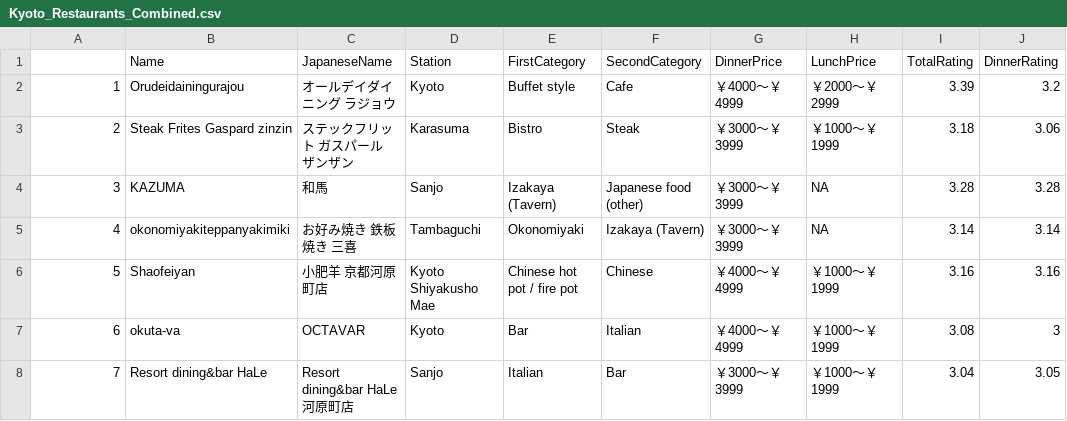
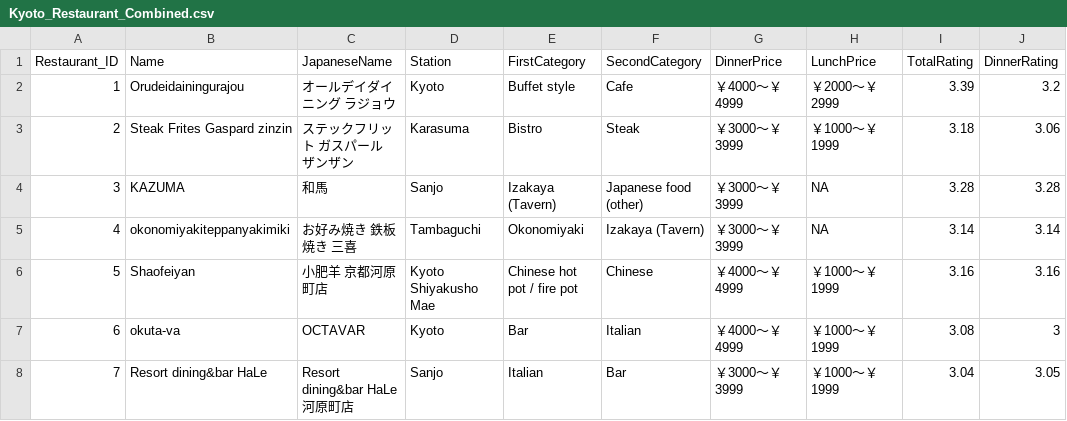
Before and after one commit to Mortis114514/travel-app-project, a CSV file: data/Kyoto_Restaurant_Combined.csv (was data/Kyoto_Restaurants_Combined.csv), drawn as a sheet; only a part is shown; the diff names each change by its address in the sheet, - before the commit and + after, or states it on an @@ line.

```diff
--- a/data/Kyoto_Restaurants_Combined.csv
+++ b/data/Kyoto_Restaurant_Combined.csv
-A1: (empty)
+A1: Restaurant_ID
```
Also changed, not shown: data/Kyoto_Restaurant_Info_Full.csv, 8 other files.
